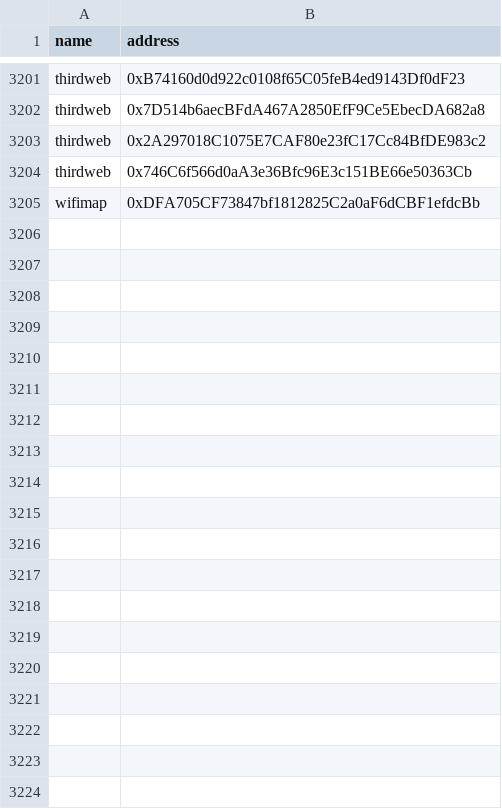
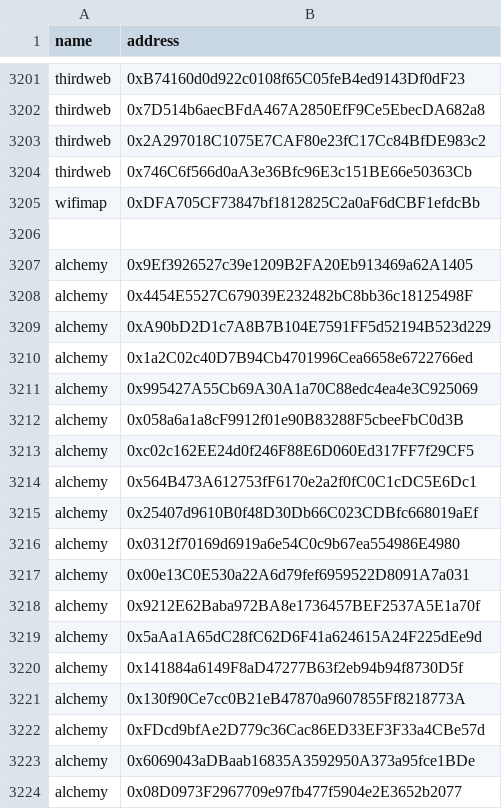
Before and after one commit to pimlicolabs/4337-stats, a CSV file: data/bundlers.csv, drawn as a sheet; only a part is shown, gaps mark what is left out; the diff covers the shown part only; the diff names each change by its address in the sheet, - before the commit and + after, or states it on an @@ line.

Commit message:
Label unknown bundlers

```diff
--- a/data/bundlers.csv
+++ b/data/bundlers.csv
+row 3206: (empty)
+row 3207: alchemy | 0x9Ef3926527c39e1209B2FA20Eb913469a62A1405
+row 3208: alchemy | 0x4454E5527C679039E232482bC8bb36c18125498F
+row 3209: alchemy | 0xA90bD2D1c7A8B7B104E7591FF5d52194B523d229
+row 3210: alchemy | 0x1a2C02c40D7B94Cb4701996Cea6658e6722766ed
+row 3211: alchemy | 0x995427A55Cb69A30A1a70C88edc4ea4e3C925069
+row 3212: alchemy | 0x058a6a1a8cF9912f01e90B83288F5cbeeFbC0d3B
+row 3213: alchemy | 0xc02c162EE24d0f246F88E6D060Ed317FF7f29CF5
+row 3214: alchemy | 0x564B473A612753fF6170e2a2f0fC0C1cDC5E6Dc1
+row 3215: alchemy | 0x25407d9610B0f48D30Db66C023CDBfc668019aEf
+row 3216: alchemy | 0x0312f70169d6919a6e54C0c9b67ea554986E4980
+row 3217: alchemy | 0x00e13C0E530a22A6d79fef6959522D8091A7a031
+row 3218: alchemy | 0x9212E62Baba972BA8e1736457BEF2537A5E1a70f
+row 3219: alchemy | 0x5aAa1A65dC28fC62D6F41a624615A24F225dEe9d
+row 3220: alchemy | 0x141884a6149F8aD47277B63f2eb94b94f8730D5f
+row 3221: alchemy | 0x130f90Ce7cc0B21eB47870a9607855Ff8218773A
+row 3222: alchemy | 0xFDcd9bfAe2D779c36Cac86ED33EF3F33a4CBe57d
+row 3223: alchemy | 0x6069043aDBaab16835A3592950A373a95fce1BDe
+row 3224: alchemy | 0x08D0973F2967709e97fb477f5904e2E3652b2077
```
Also changed, not shown: 43 added rows elsewhere in this file.
